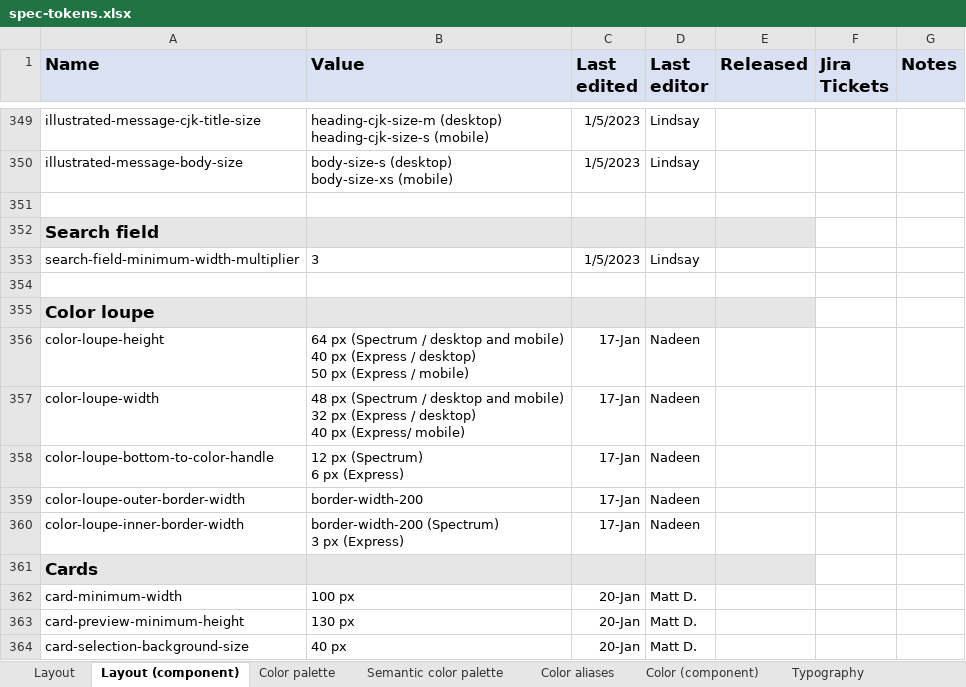
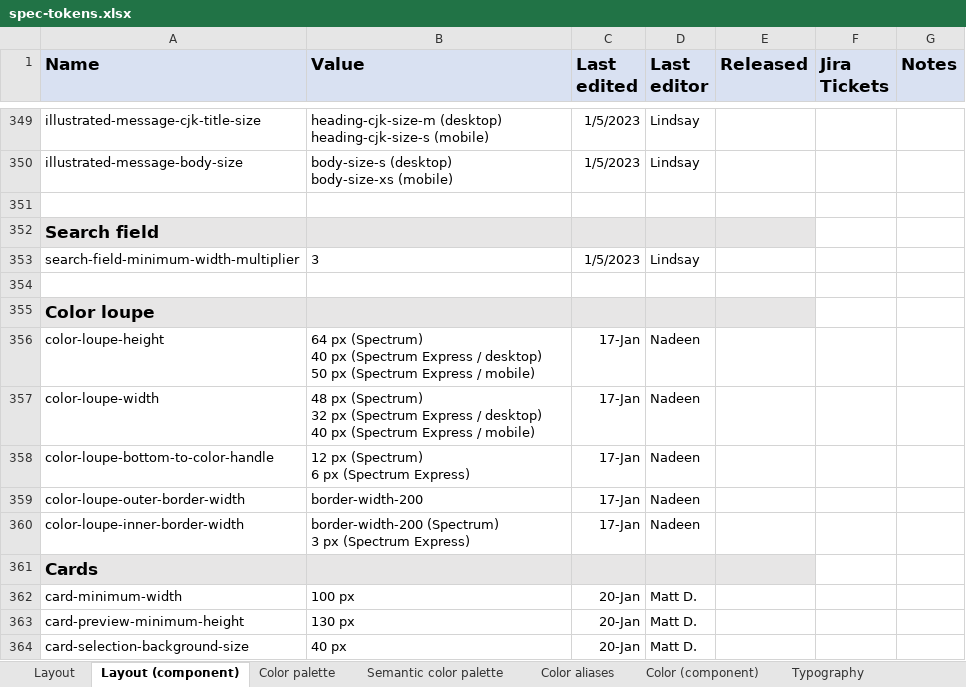
Before and after one commit to adobe/spectrum-design-data, an Excel workbook: spec-tokens.xlsx, sheet Layout (component), drawn as a sheet; only a part is shown, gaps mark what is left out; values as stored, in another font and other column widths than the file's, no borders; ↵ is a line break in a cell; the diff names each change by its address in the sheet, - before the commit and + after, or states it on an @@ line.

Commit message:
chore: updated tokens

```diff
--- a/spec-tokens.xlsx (sheet Layout (component))
+++ b/spec-tokens.xlsx (sheet Layout (component))
-B356 (Value): 64 px (Spectrum / desktop and mobile) ↵ 40 px (Express / desktop) ↵ 50 px (Express / mobile)
+B356 (Value): 64 px (Spectrum) ↵ 40 px (Spectrum Express / desktop) ↵ 50 px (Spectrum Express / mobile)
-B357 (Value): 48 px (Spectrum / desktop and mobile) ↵ 32 px (Express / desktop) ↵ 40 px (Express/ mobile)
+B357 (Value): 48 px (Spectrum) ↵ 32 px (Spectrum Express / desktop) ↵ 40 px (Spectrum Express / mobile)
-B358 (Value): 12 px (Spectrum) ↵ 6 px (Express)
+B358 (Value): 12 px (Spectrum) ↵ 6 px (Spectrum Express)
-B360 (Value): …3 px (Express)
+B360 (Value): …3 px (Spectrum Express)
```
Also changed, not shown: 4 other files.
